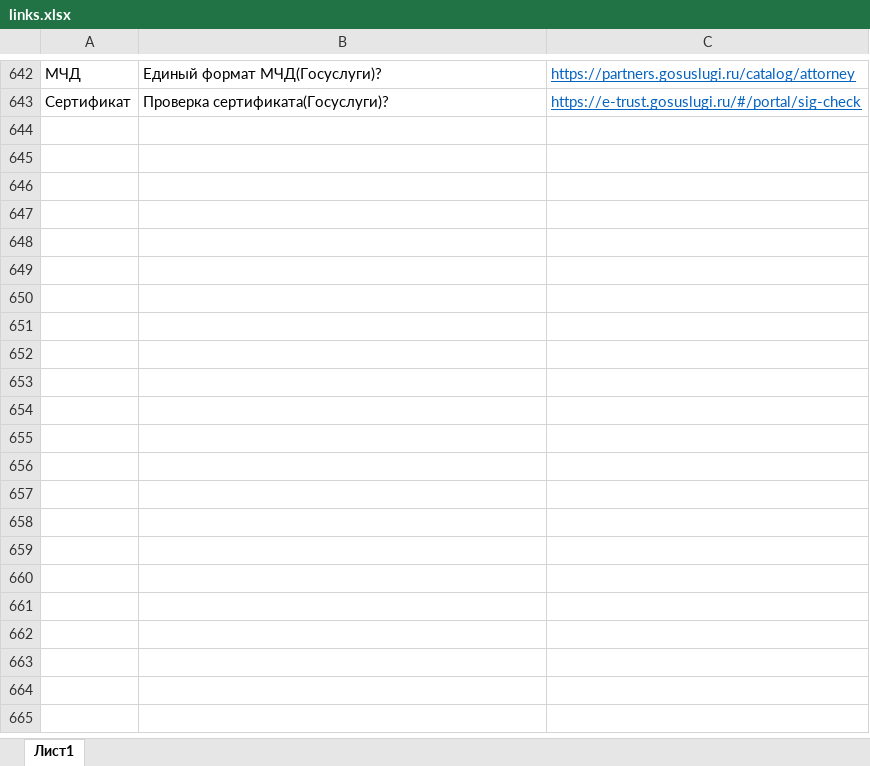
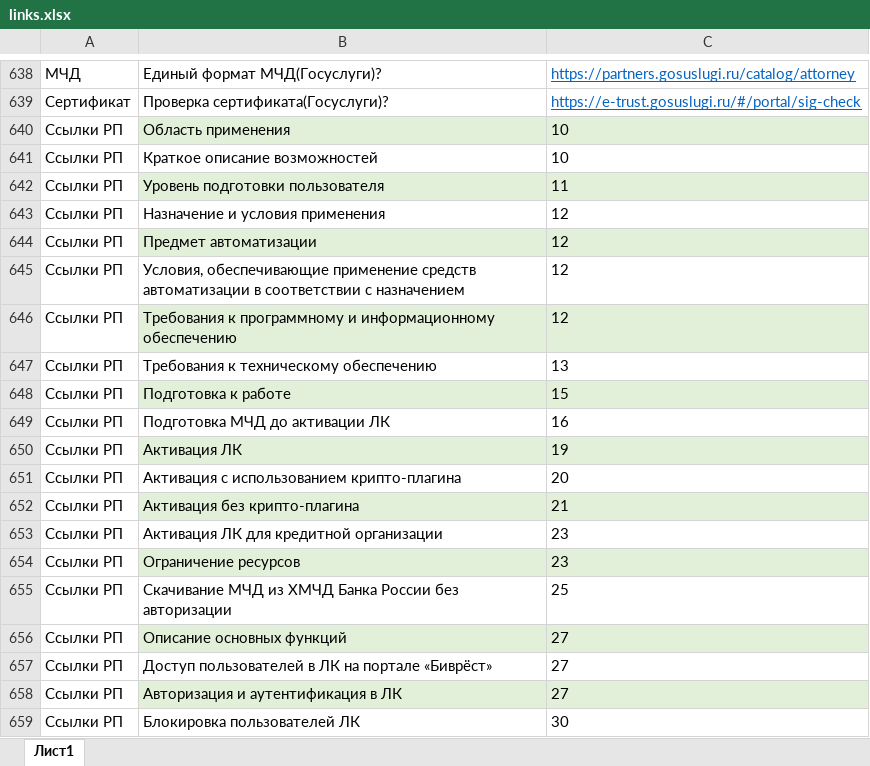
Before and after one commit to Vikkingsk8/InfoCompas_2.0, an Excel workbook: data/links.xlsx, sheet Лист1, drawn as a sheet; only a part is shown, gaps mark what is left out; values as stored, in another font and other column widths than the file's, no borders; the diff covers the shown part only; the diff names each change by its address in the sheet, - before the commit and + after, or states it on an @@ line.

```diff
--- a/data/links.xlsx (sheet Лист1)
+++ b/data/links.xlsx (sheet Лист1)
+row 640: Ссылки РП | Область применения | 10
+row 641: Ссылки РП | Краткое описание возможностей | 10
+row 642: Ссылки РП | Уровень подготовки пользователя | 11
+row 643: Ссылки РП | Назначение и условия применения | 12
+row 644: Ссылки РП | Предмет автоматизации | 12
+row 645: Ссылки РП | Условия, обеспечивающие применение средств автоматизации в соответствии с назначением | 12
+row 646: Ссылки РП | Требования к программному и информационному обеспечению | 12
+row 647: Ссылки РП | Требования к техническому обеспечению | 13
+row 648: Ссылки РП | Подготовка к работе | 15
+row 649: Ссылки РП | Подготовка МЧД до активации ЛК | 16
+row 650: Ссылки РП | Активация ЛК | 19
+row 651: Ссылки РП | Активация с использованием крипто-плагина | 20
+row 652: Ссылки РП | Активация без крипто-плагина | 21
+row 653: Ссылки РП | Активация ЛК для кредитной организации | 23
+row 654: Ссылки РП | Ограничение ресурсов | 23
+row 655: Ссылки РП | Скачивание МЧД из ХМЧД Банка России без авторизации | 25
+row 656: Ссылки РП | Описание основных функций | 27
+row 657: Ссылки РП | Доступ пользователей в ЛК на портале «Биврёст» | 27
+row 658: Ссылки РП | Авторизация и аутентификация в ЛК | 27
+row 659: Ссылки РП | Блокировка пользователей ЛК | 30
```
Also changed, not shown: 125 added rows, 4 removed rows and 1 edited cell elsewhere in this sheet, data/ответы.xlsx.
